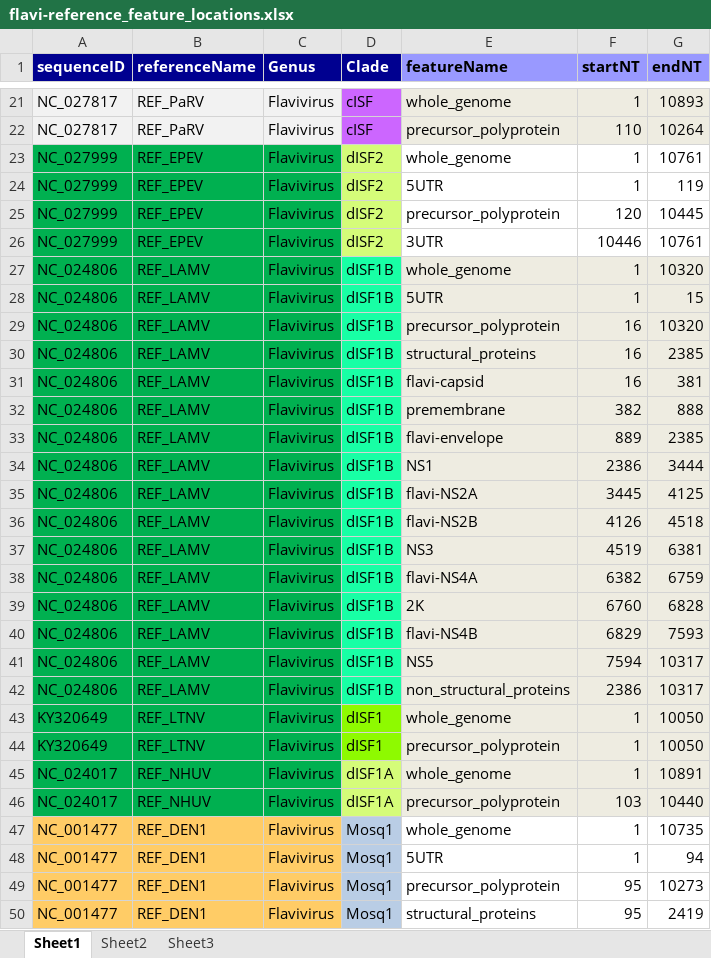
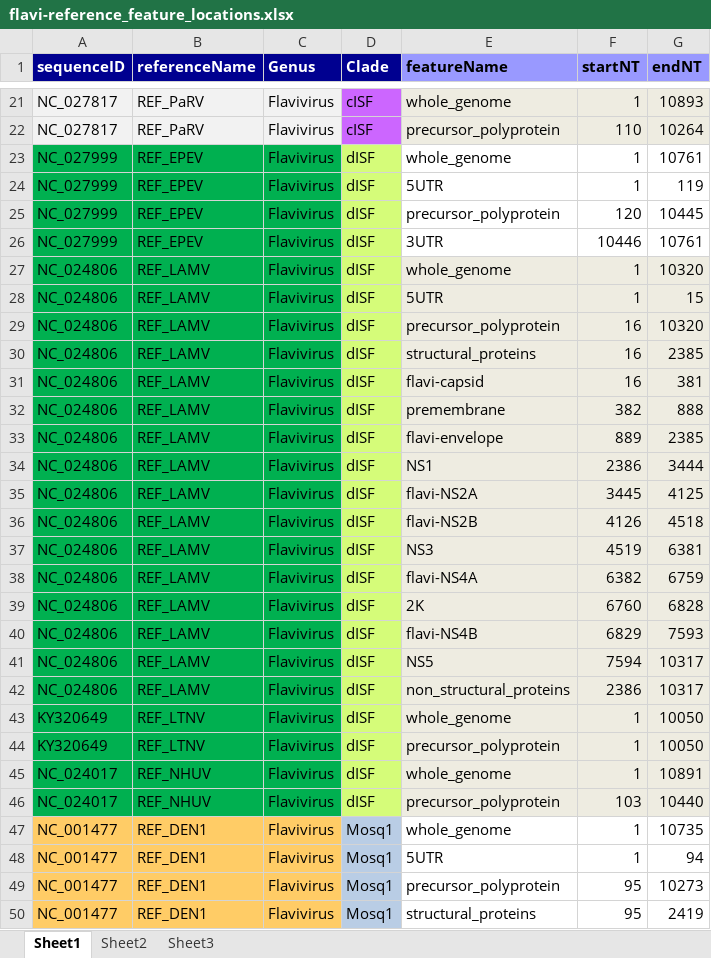
Before and after one commit to giffordlabcvr/Flavivirus-GLUE, an Excel workbook: tabular/core/flavi-reference_feature_locations.xlsx, sheet Sheet1, drawn as a sheet; only a part is shown, gaps mark what is left out; values as stored, in another font and other column widths than the file's, no borders; the diff names each change by its address in the sheet, - before the commit and + after, or states it on an @@ line.

```diff
--- a/tabular/core/flavi-reference_feature_locations.xlsx (sheet Sheet1)
+++ b/tabular/core/flavi-reference_feature_locations.xlsx (sheet Sheet1)
-D23:D26 (Clade): dISF2
+D23:D26 (Clade): dISF
-D27:D42 (Clade): dISF1B
+D27:D42 (Clade): dISF
-D27:D42 fill: #18FFA5
+D27:D42 fill: #D5FC79
-D43:D44 (Clade): dISF1
+D43:D44 (Clade): dISF
-D43:D44 fill: #8EFA00
+D43:D44 fill: #D5FC79
-D45:D46 (Clade): dISF1A
+D45:D46 (Clade): dISF
```
Also changed, not shown: tabular/core/flavi-ncbi-refseqs-side-data.xlsx, 17 other files.
